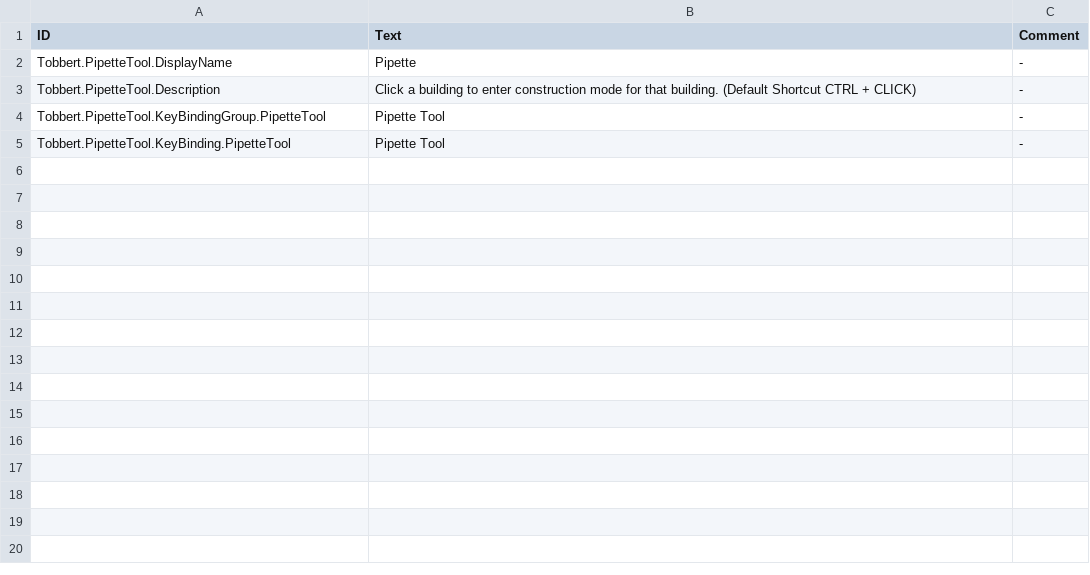
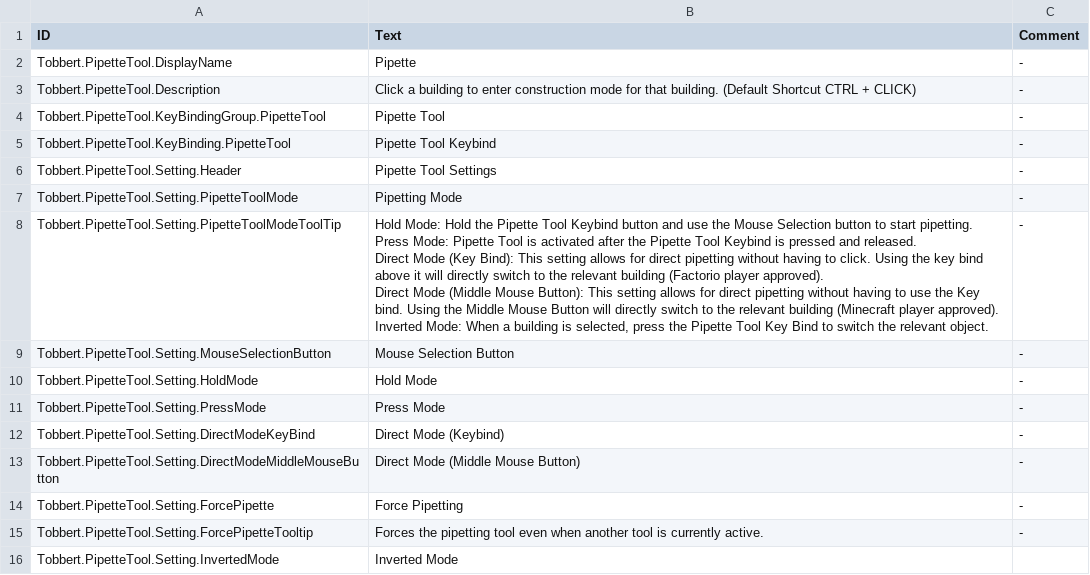
Before and after one commit to TobbyTheBobby/TimberbornMods, a CSV file: Assets/Mods/PipetteTool/Data/Localizations/enUS.csv, drawn as a sheet.

Commit message:
Pipette Tool big overhaul, new Pipette Modes and fixes

```diff
--- a/Assets/Mods/PipetteTool/Data/Localizations/enUS.csv
+++ b/Assets/Mods/PipetteTool/Data/Localizations/enUS.csv
@@ -4,2 +4,17 @@ Tobbert.PipetteTool.Description,Click a building to enter construction mode for
 Tobbert.PipetteTool.KeyBindingGroup.PipetteTool,Pipette Tool,-
-Tobbert.PipetteTool.KeyBinding.PipetteTool,Pipette Tool,-
+Tobbert.PipetteTool.KeyBinding.PipetteTool,Pipette Tool Keybind,-
+Tobbert.PipetteTool.Setting.Header,Pipette Tool Settings,-
+Tobbert.PipetteTool.Setting.PipetteToolMode,Pipetting Mode,-
+Tobbert.PipetteTool.Setting.PipetteToolModeToolTip,"Hold Mode: Hold the Pipette Tool Keybind button and use the Mouse Selection button to start pipetting.
+Press Mode: Pipette Tool is activated after the Pipette Tool Keybind is pressed and released.
+Direct Mode (Key Bind): This setting allows for direct pipetting without having to click. Using the key bind above it will directly switch to the relevant building (Factorio player approved).
+Direct Mode (Middle Mouse Button): This setting allows for direct pipetting without having to use the Key bind. Using the Middle Mouse Button will directly switch to the relevant building (Minecraft player approved).
+Inverted Mode: When a building is selected, press the Pipette Tool Key Bind to switch the relevant object.",-
+Tobbert.PipetteTool.Setting.MouseSelectionButton,Mouse Selection Button,-
+Tobbert.PipetteTool.Setting.HoldMode,Hold Mode,-
+Tobbert.PipetteTool.Setting.PressMode,Press Mode,-
+Tobbert.PipetteTool.Setting.DirectModeKeyBind,Direct Mode (Keybind),-
+Tobbert.PipetteTool.Setting.DirectModeMiddleMouseButton,Direct Mode (Middle Mouse Button),-
+Tobbert.PipetteTool.Setting.ForcePipette,Force Pipetting,-
+Tobbert.PipetteTool.Setting.ForcePipetteTooltip,Forces the pipetting tool even when another tool is currently active.,-
+Tobbert.PipetteTool.Setting.InvertedMode,Inverted Mode,
```
Also changed, not shown: 48 other files.
